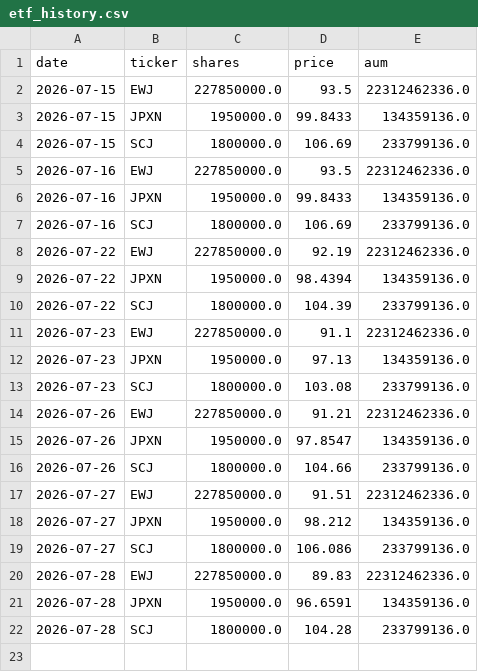
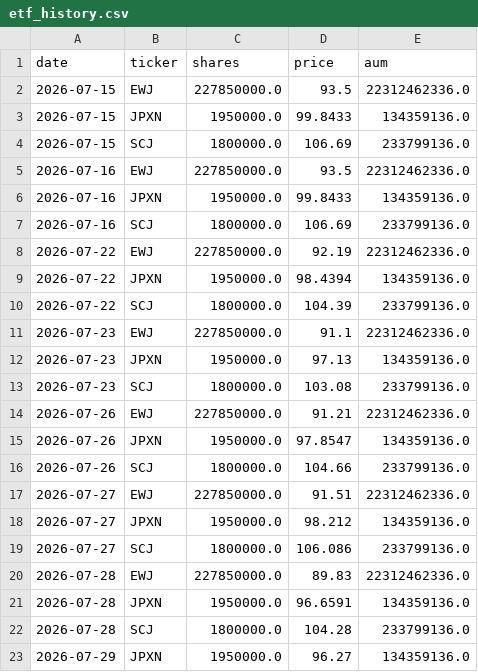
Before and after one commit to akkyommm-crypto/market-radar, a CSV file: etf_history.csv, drawn as a sheet; the diff names each change by its address in the sheet, - before the commit and + after, or states it on an @@ line.

```diff
--- a/etf_history.csv
+++ b/etf_history.csv
+row 23: 2026-07-29 | JPXN | 1950000.0 | 96.27 | 134359136.0
```
Also changed, not shown: score_history.csv, 2 other files.
